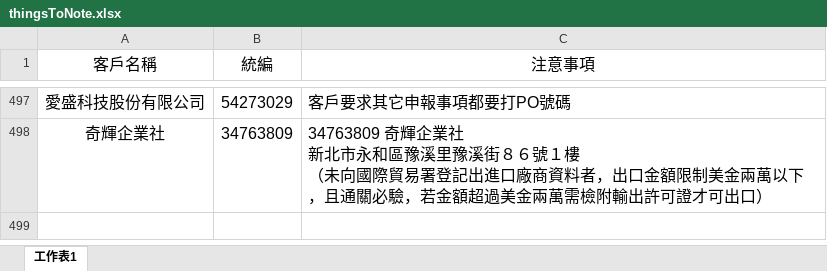
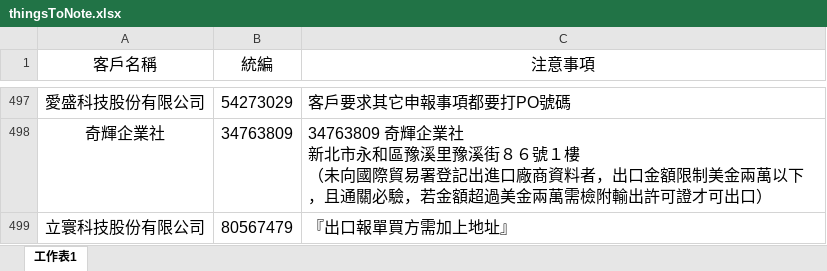
Before and after one commit to liyijung/declaration, an Excel workbook: Export_format/thingsToNote.xlsx, sheet 工作表1, drawn as a sheet; only a part is shown, gaps mark what is left out; values as stored, in another font and other column widths than the file's, no borders; conditional formats not drawn; the diff names each change by its address in the sheet, - before the commit and + after, or states it on an @@ line.

Commit message:
Add files via upload

```diff
--- a/Export_format/thingsToNote.xlsx (sheet 工作表1)
+++ b/Export_format/thingsToNote.xlsx (sheet 工作表1)
+row 499: 立寰科技股份有限公司 | 80567479 | 『出口報單買方需加上地址』
```
